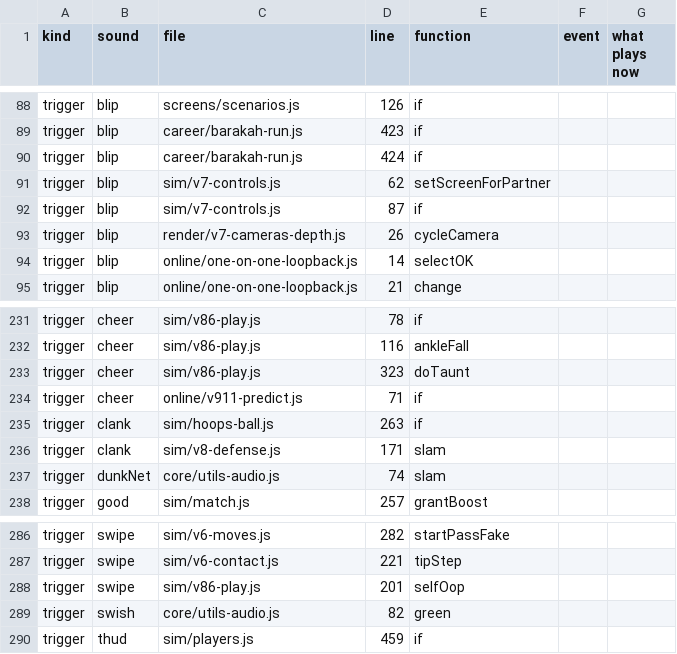
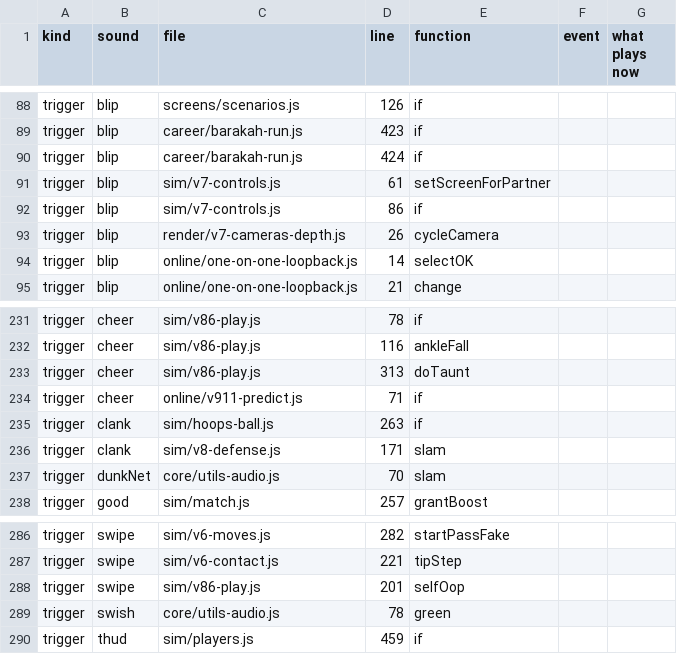
Before and after one commit to halkotob/IslamDunk, a CSV file: docs/audio/sound-list.csv, drawn as a sheet; only a part is shown, gaps mark what is left out.

```diff
--- a/docs/audio/sound-list.csv
+++ b/docs/audio/sound-list.csv
@@ -90,4 +90,4 @@ trigger,blip,career/barakah-run.js,423,if,,
 trigger,blip,career/barakah-run.js,424,if,,
-trigger,blip,sim/v7-controls.js,62,setScreenForPartner,,
-trigger,blip,sim/v7-controls.js,87,if,,
+trigger,blip,sim/v7-controls.js,61,setScreenForPartner,,
+trigger,blip,sim/v7-controls.js,86,if,,
 trigger,blip,render/v7-cameras-depth.js,26,cycleCamera,,
@@ -232,3 +232,3 @@ trigger,cheer,sim/v86-play.js,78,if,,
 trigger,cheer,sim/v86-play.js,116,ankleFall,,
-trigger,cheer,sim/v86-play.js,323,doTaunt,,
+trigger,cheer,sim/v86-play.js,313,doTaunt,,
 trigger,cheer,online/v911-predict.js,71,if,,
@@ -236,3 +236,3 @@ trigger,clank,sim/hoops-ball.js,263,if,,
 trigger,clank,sim/v8-defense.js,171,slam,,
-trigger,dunkNet,core/utils-audio.js,74,slam,,
+trigger,dunkNet,core/utils-audio.js,70,slam,,
 trigger,good,sim/match.js,257,grantBoost,,
@@ -288,3 +288,3 @@ trigger,swipe,sim/v6-contact.js,221,tipStep,,
 trigger,swipe,sim/v86-play.js,201,selfOop,,
-trigger,swish,core/utils-audio.js,82,green,,
+trigger,swish,core/utils-audio.js,78,green,,
 trigger,thud,sim/players.js,459,if,,
```
Also changed, not shown: 21 other files.
